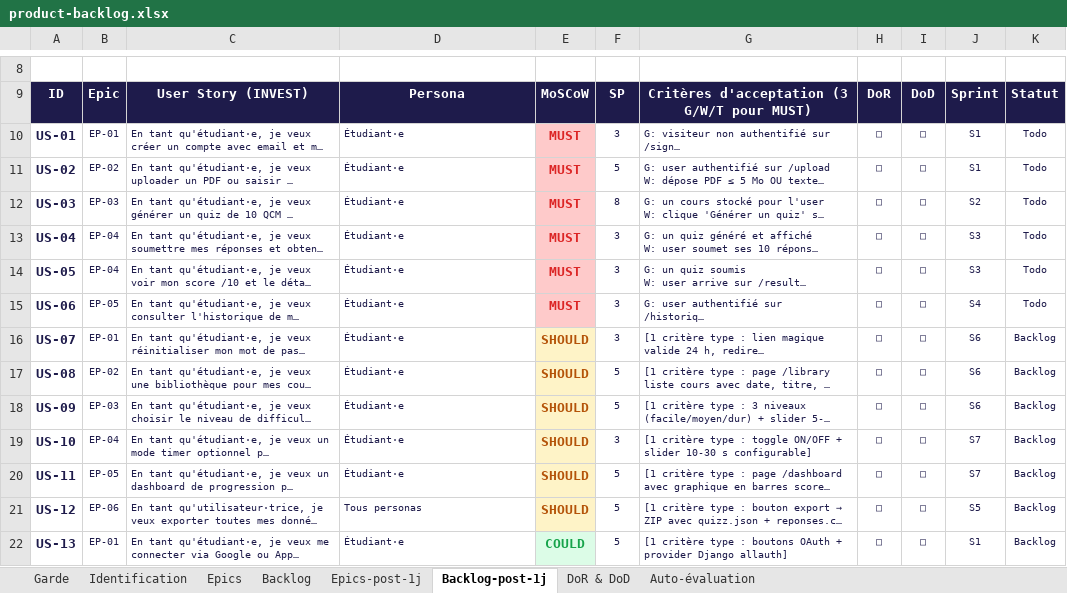
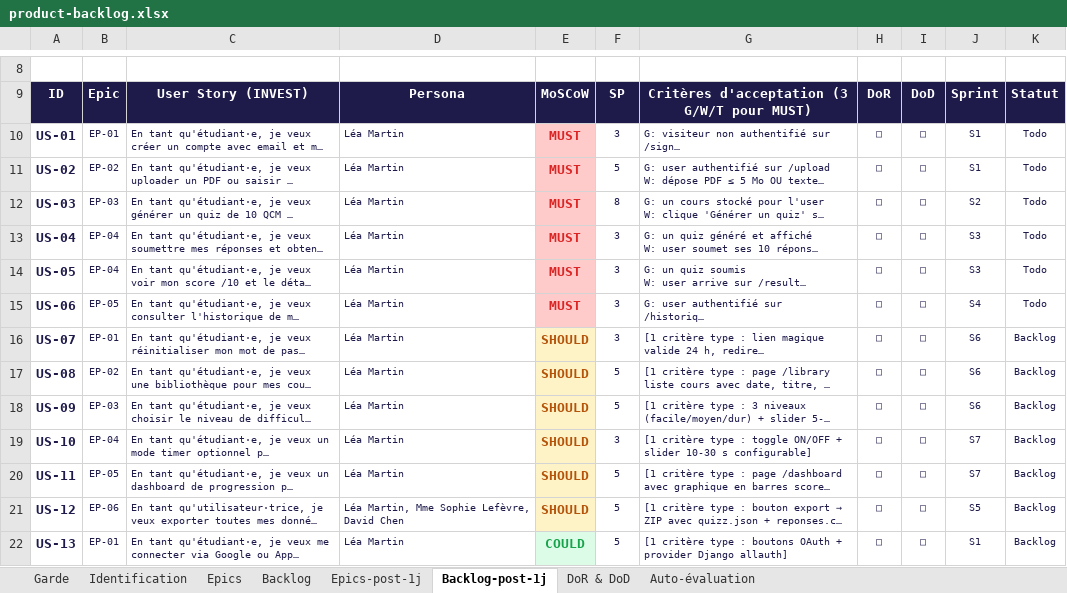
Before and after one commit to Thekorzeremi/IPSSI_APOCAL_KIT_GR_28, an Excel workbook: docs/cadrage/product-backlog.xlsx, sheet Backlog-post-1j, drawn as a sheet; only a part is shown, gaps mark what is left out; long unchanged cells end in …; values as stored, in another font and other column widths than the file's, no borders; the diff covers the shown part only; the diff names each change by its address in the sheet, - before the commit and + after, or states it on an @@ line.

```diff
--- a/docs/cadrage/product-backlog.xlsx (sheet Backlog-post-1j)
+++ b/docs/cadrage/product-backlog.xlsx (sheet Backlog-post-1j)
-D10:D20: Étudiant·e
+D10:D20: Léa Martin
-D21: Tous personas
+D21: Léa Martin, Mme Sophie Lefèvre, David Chen
-D22: Étudiant·e
+D22: Léa Martin
```
Also changed, not shown: 13 edited cells elsewhere in this sheet, sheet Backlog, sheet Identification, 1 other file.
